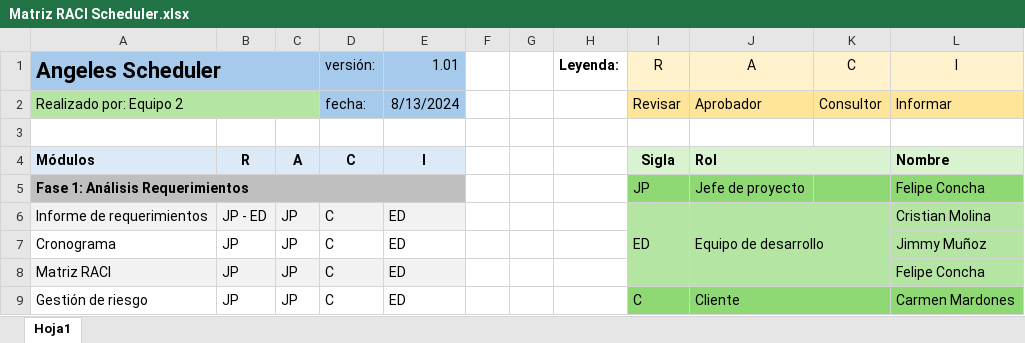
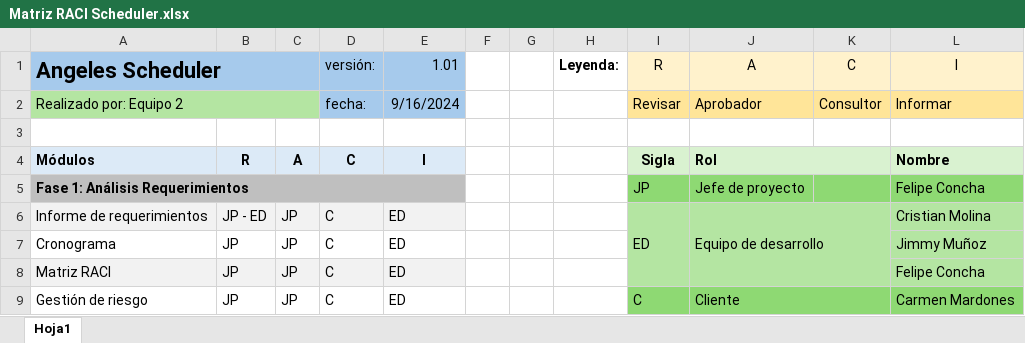
Before and after one commit to CrisMolina12/CP_PTY4614_4_EQP_2, an Excel workbook: Fase 2/Evidencias Proyecto/Evidencias de documentación/Fase 1: Análisis y toma de requisitos/Matriz RACI Scheduler.xlsx, sheet Hoja1, drawn as a sheet; only a part is shown; values as stored, in another font and other column widths than the file's, no borders; the diff names each change by its address in the sheet, - before the commit and + after, or states it on an @@ line.

Commit message:
Add files via upload

```diff
--- a/Fase 2/Evidencias Proyecto/Evidencias de documentación/Fase 1: Análisis y toma de requisitos/Matriz RACI Scheduler.xlsx (sheet Hoja1)
+++ b/Fase 2/Evidencias Proyecto/Evidencias de documentación/Fase 1: Análisis y toma de requisitos/Matriz RACI Scheduler.xlsx (sheet Hoja1)
-E2 (1.01): 8/13/2024
+E2 (1.01): 9/16/2024
```
